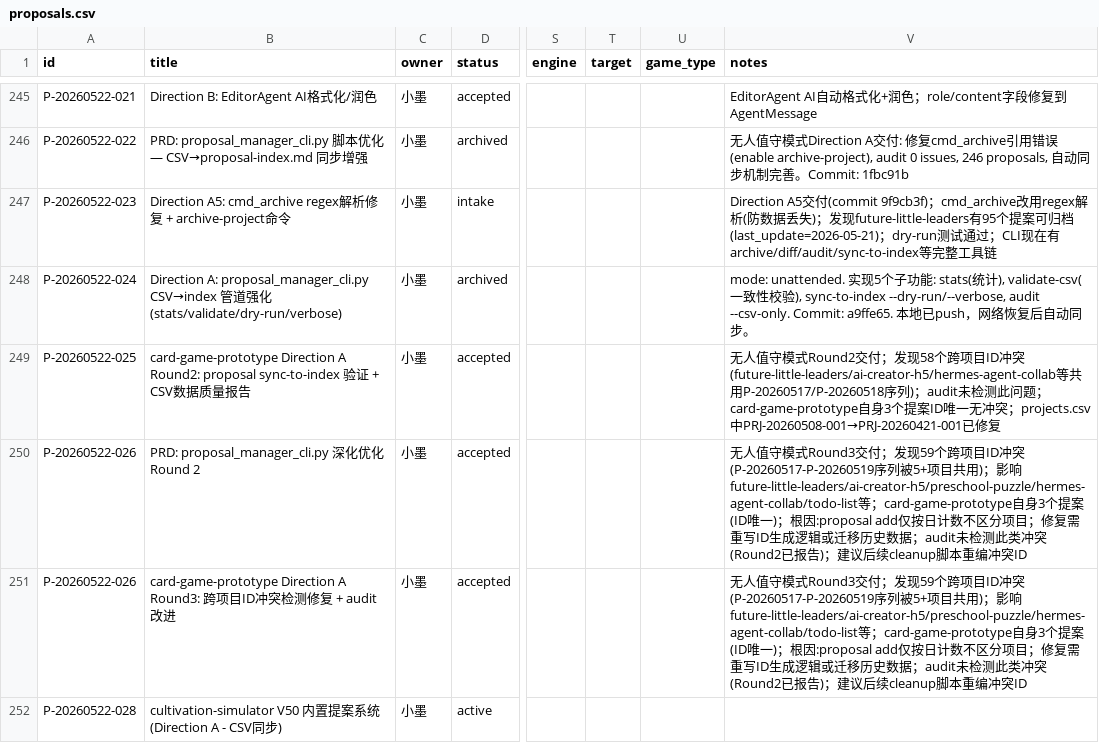
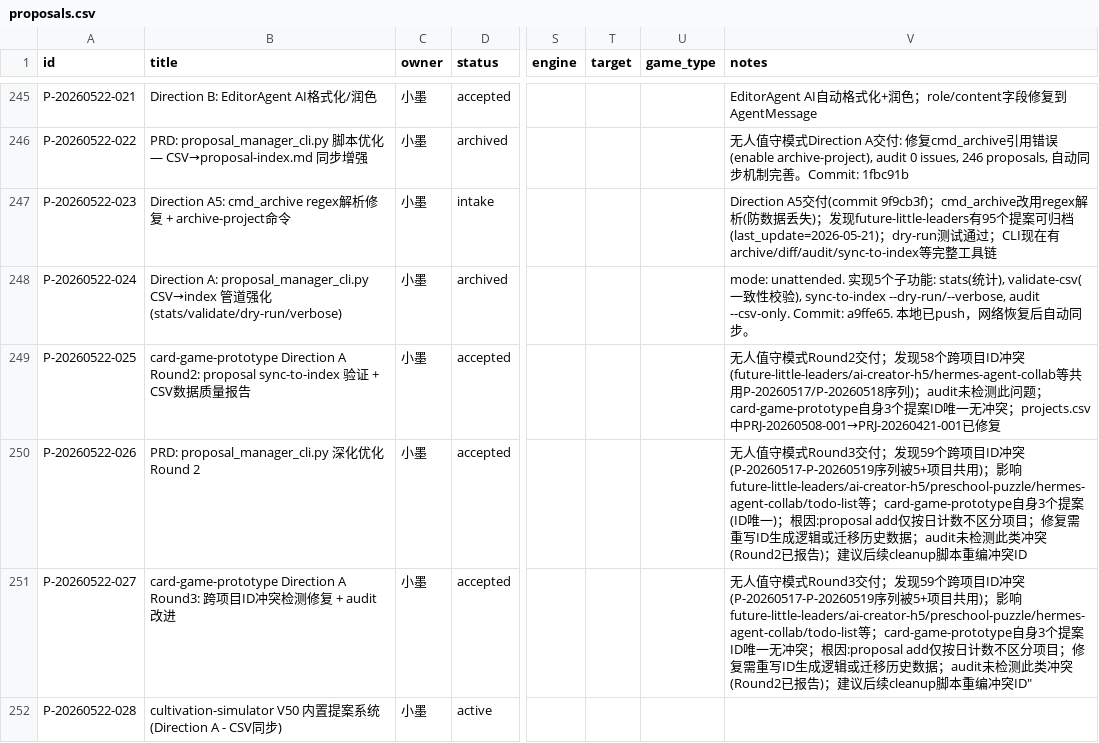
Before and after one commit to YeLuo45/proposals-document, a CSV file: proposals.csv, drawn as a sheet; only a part is shown, gaps mark what is left out; the diff names each change by its address in the sheet, - before the commit and + after, or states it on an @@ line.

Commit message:
feat(proposals): archive-project + purge, fix P-20260522-026 conflict
- cmd_archive_project: batch archive by project/status/before/dry-run
- cmd_purge: permanent delete archived proposals (7-day safety, --force)
- Auto-sync after both operations
- Fix duplicate P-20260522-026 (prj-proposals-manager vs card-game-prototype)
- Deduplicate CSV: keep first occurrence per ID

P-20260522-027 (card-game-prototype)
P-20260522-025 (Direction A Round 2: archive-project + purge)

```diff
--- a/proposals.csv
+++ b/proposals.csv
-A251 (id): P-20260522-026
+A251 (id): P-20260522-027
-V251 (notes): …3个提案(ID唯一)；根因:proposal add仅按日计数不区分项目；修复需重写ID生成逻辑或迁移历史数据；audit未检测此类冲突(Round2已报告)；建议后续cleanup脚本重编冲突ID
+V251 (notes): …3个提案ID唯一无冲突；根因:proposal add仅按日计数不区分项目；修复需重写ID生成逻辑或迁移历史数据；audit未检测此类冲突(Round2已报告)；建议后续cleanup脚本重编冲突ID"
```
Also changed, not shown: 1 other file.
